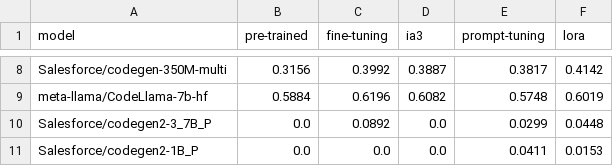
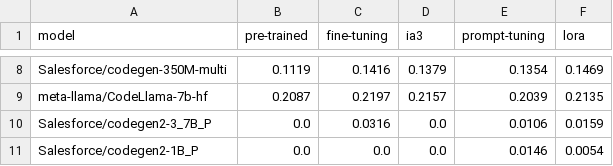
Before and after one commit to andstor/peft-unit-test-generation-replication-package, a CSV file: data/methods2test_runnable/coverage_branch.csv, drawn as a sheet; only a part is shown, gaps mark what is left out; the diff covers the shown part only; the diff names each change by its address in the sheet, - before the commit and + after, or states it on an @@ line.

```diff
--- a/data/methods2test_runnable/coverage_branch.csv
+++ b/data/methods2test_runnable/coverage_branch.csv
-B8 (pre-trained): 0.3156
+B8 (pre-trained): 0.1119
-C8 (fine-tuning): 0.3992
+C8 (fine-tuning): 0.1416
-D8 (ia3): 0.3887
+D8 (ia3): 0.1379
-E8 (prompt-tuning): 0.3817
+E8 (prompt-tuning): 0.1354
-F8 (lora): 0.4142
+F8 (lora): 0.1469
-B9 (pre-trained): 0.5884
+B9 (pre-trained): 0.2087
-C9 (fine-tuning): 0.6196
+C9 (fine-tuning): 0.2197
-D9 (ia3): 0.6082
+D9 (ia3): 0.2157
-E9 (prompt-tuning): 0.5748
+E9 (prompt-tuning): 0.2039
-F9 (lora): 0.6019
+F9 (lora): 0.2135
-C10 (fine-tuning): 0.0892
+C10 (fine-tuning): 0.0316
-E10 (prompt-tuning): 0.0299
+E10 (prompt-tuning): 0.0106
-F10 (lora): 0.0448
+F10 (lora): 0.0159
-E11 (prompt-tuning): 0.0411
+E11 (prompt-tuning): 0.0146
-F11 (lora): 0.0153
+F11 (lora): 0.0054
```
Also changed, not shown: 30 edited cells elsewhere in this file, data/methods2test_runnable/coverage_instruction.csv, data/methods2test_runnable/coverage_runnable.csv.
